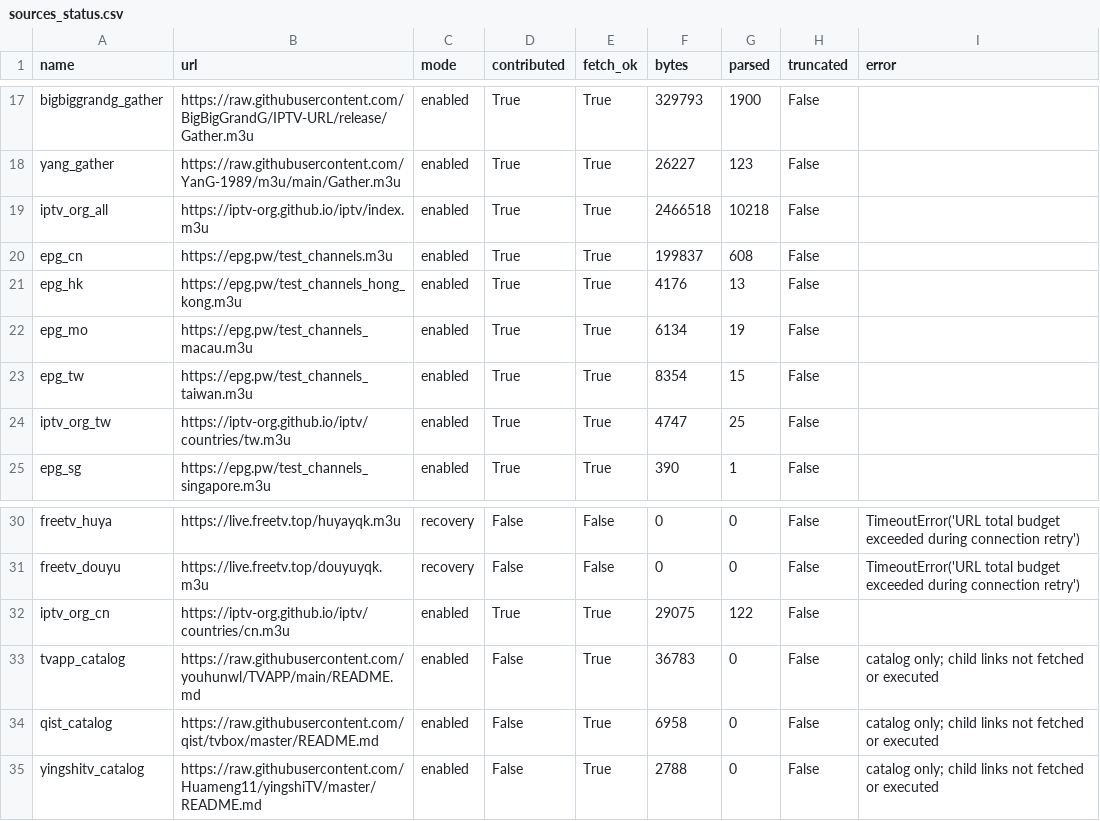
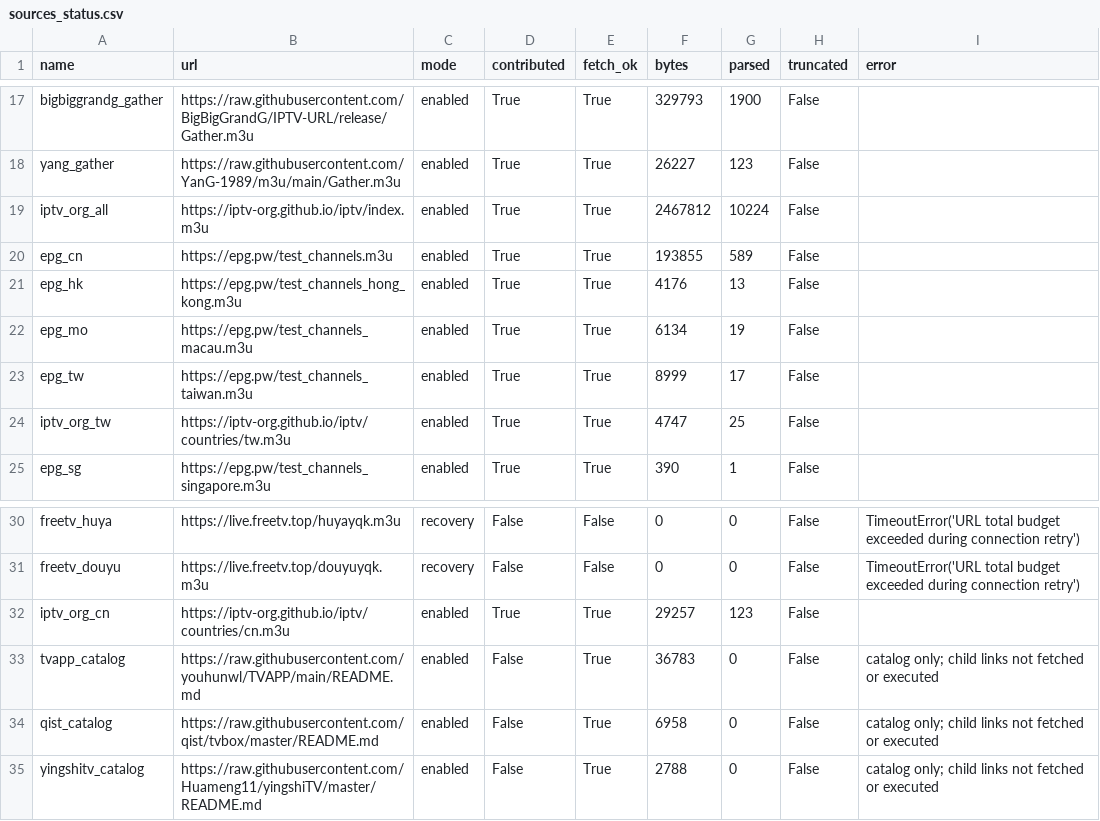
Before and after one commit to hujianj/tv-live-auto-check, a CSV file: sources_status.csv, drawn as a sheet; only a part is shown, gaps mark what is left out.

```diff
--- a/sources_status.csv
+++ b/sources_status.csv
@@ -18,7 +18,7 @@ bigbiggrandg_gather,https://raw.githubusercontent.com/BigBigGrandG/IPTV-URL/rele
 yang_gather,https://raw.githubusercontent.com/YanG-1989/m3u/main/Gather.m3u,enabled,True,True,26227,123,False,
-iptv_org_all,https://iptv-org.github.io/iptv/index.m3u,enabled,True,True,2466518,10218,False,
-epg_cn,https://epg.pw/test_channels.m3u,enabled,True,True,199837,608,False,
+iptv_org_all,https://iptv-org.github.io/iptv/index.m3u,enabled,True,True,2467812,10224,False,
+epg_cn,https://epg.pw/test_channels.m3u,enabled,True,True,193855,589,False,
 epg_hk,https://epg.pw/test_channels_hong_kong.m3u,enabled,True,True,4176,13,False,
 epg_mo,https://epg.pw/test_channels_macau.m3u,enabled,True,True,6134,19,False,
-epg_tw,https://epg.pw/test_channels_taiwan.m3u,enabled,True,True,8354,15,False,
+epg_tw,https://epg.pw/test_channels_taiwan.m3u,enabled,True,True,8999,17,False,
 iptv_org_tw,https://iptv-org.github.io/iptv/countries/tw.m3u,enabled,True,True,4747,25,False,
@@ -31,3 +31,3 @@ freetv_huya,https://live.freetv.top/huyayqk.m3u,recovery,False,False,0,0,False,T
 freetv_douyu,https://live.freetv.top/douyuyqk.m3u,recovery,False,False,0,0,False,TimeoutError('URL total budget exceeded during connection retry')
-iptv_org_cn,https://iptv-org.github.io/iptv/countries/cn.m3u,enabled,True,True,29075,122,False,
+iptv_org_cn,https://iptv-org.github.io/iptv/countries/cn.m3u,enabled,True,True,29257,123,False,
 tvapp_catalog,https://raw.githubusercontent.com/youhunwl/TVAPP/main/README.md,enabled,False,True,36783,0,False,catalog only; child links not fetched or executed
```
Also changed, not shown: 19 other files.
